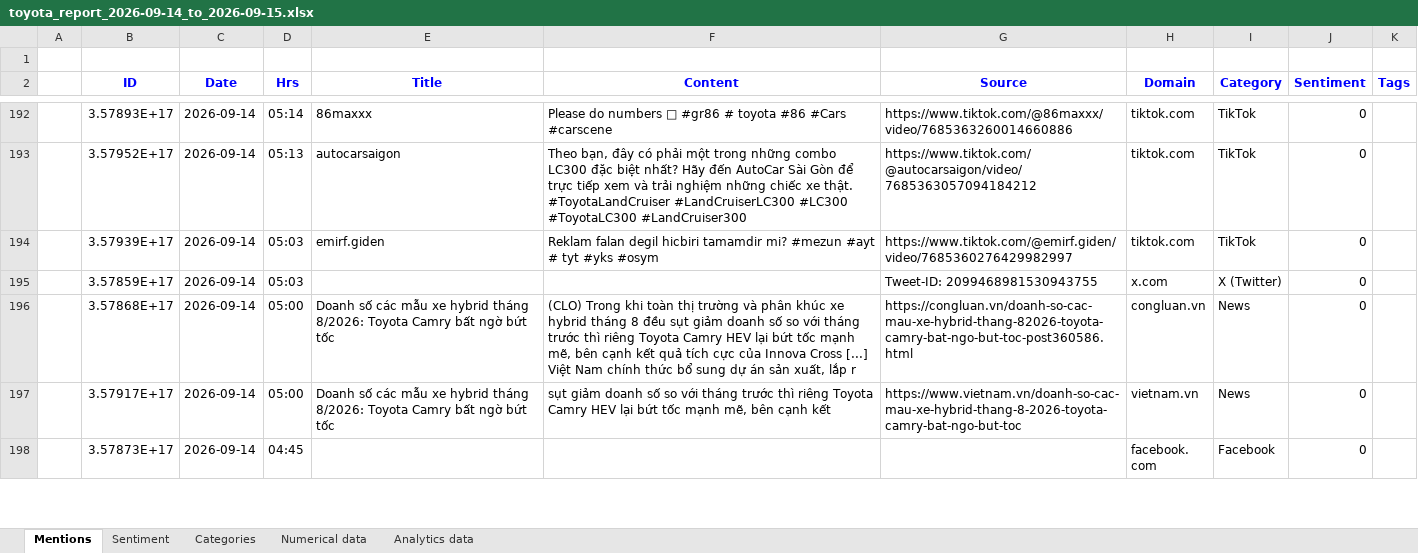
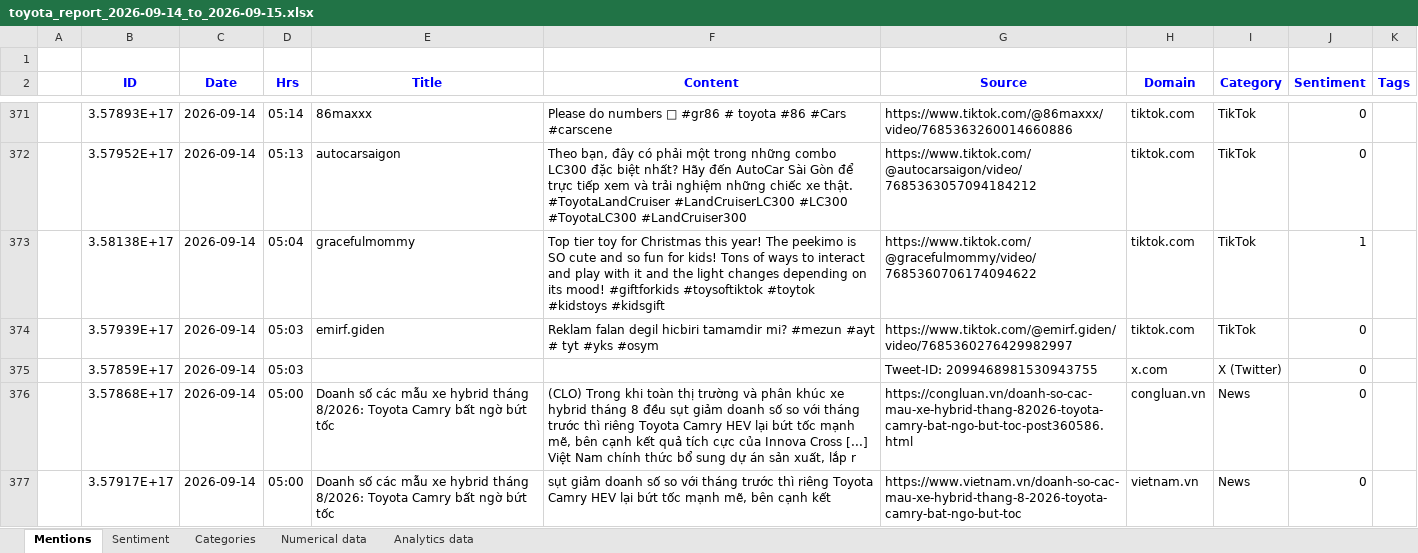
Before and after one commit to minhphuc0101/social-listening-analysis, an Excel workbook: reports/brand24/toyota_report_2026-09-14_to_2026-09-15.xlsx, sheet Mentions, drawn as a sheet; only a part is shown, gaps mark what is left out; the shorter side is filled out with more unchanged rows; values as stored, in another font and other column widths than the file's, no borders; the diff covers the shown part only; the diff names each change by its address in the sheet, - before the commit and + after, or states it on an @@ line.

```diff
--- a/reports/brand24/toyota_report_2026-09-14_to_2026-09-15.xlsx (sheet Mentions)
+++ b/reports/brand24/toyota_report_2026-09-14_to_2026-09-15.xlsx (sheet Mentions)
+row 373:  | 3.58138E+17 | 2026-09-14 | 05:04 | gracefulmommy | Top tier toy for Christmas this year! The peekimo is SO cute and so fun for kids! Tons of ways to interact and play with it and the light changes depending on its mood! #giftforkids #toysoftiktok #toytok #kidstoys #kidsgift | https://www.tiktok.com/@gracefulmommy/video/7685360706174094622 | tiktok.com | TikTok | 1
```
Also changed, not shown: 187 added rows elsewhere in this sheet, sheet Sentiment, sheet Analytics data, sheet Numerical data, sheet Categories, 2 other files.
